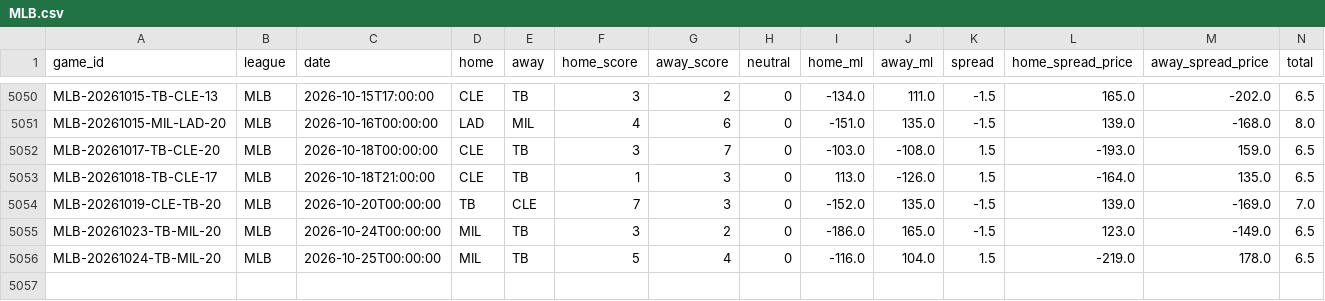
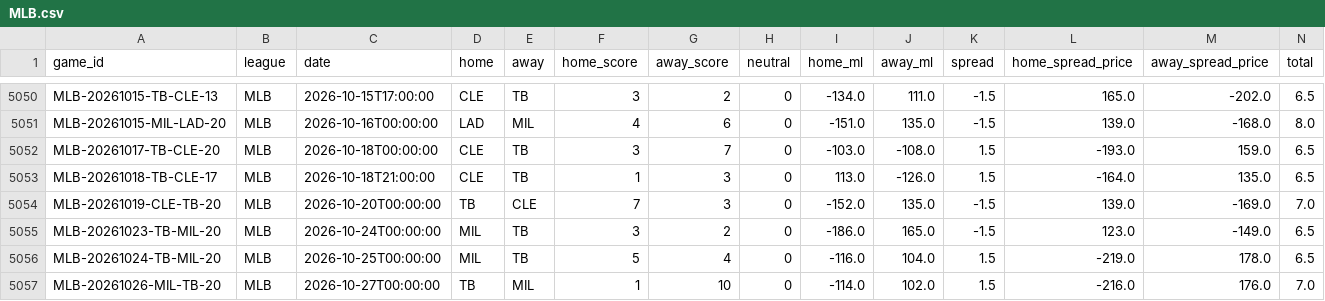
Before and after one commit to ElRico64/AlgoTradingBot, a CSV file: data/history/MLB.csv, drawn as a sheet; only a part is shown, gaps mark what is left out; rows hold the shown columns only; the diff names each change by its address in the sheet, - before the commit and + after, or states it on an @@ line.

```diff
--- a/data/history/MLB.csv
+++ b/data/history/MLB.csv
+row 5057: MLB-20261026-MIL-TB-20 | MLB | 2026-10-27T00:00:00 | TB | MIL | 1 | 10 | 0 | -114.0 | 102.0 | 1.5 | -216.0 | 176.0 | 7.0
```
Also changed, not shown: data/history/NBA.csv, data/history/NFL.csv, 6 other files.
